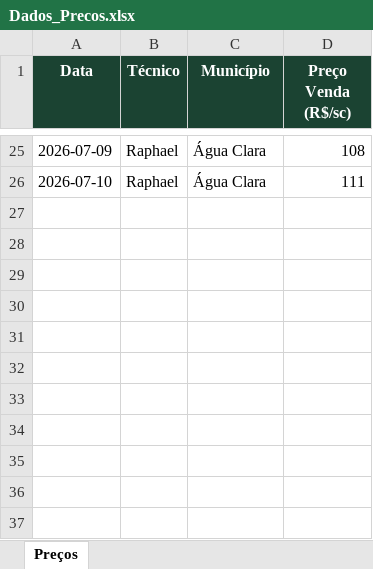
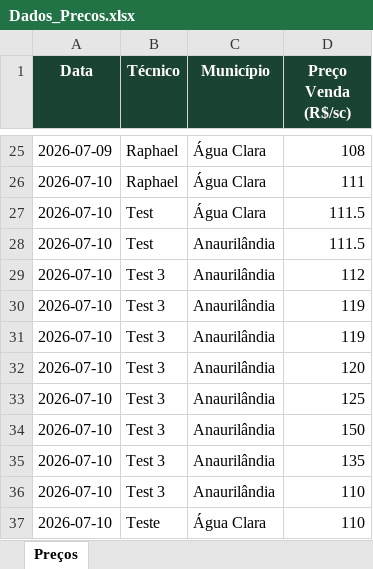
Before and after one commit to economia2-cyber/coletadecustos, an Excel workbook: Dados_Precos.xlsx, sheet Preços, drawn as a sheet; only a part is shown, gaps mark what is left out; values as stored, in another font and other column widths than the file's, no borders; the diff names each change by its address in the sheet, - before the commit and + after, or states it on an @@ line.

Commit message:
Coleta de preços — 2026-07-10

```diff
--- a/Dados_Precos.xlsx (sheet Preços)
+++ b/Dados_Precos.xlsx (sheet Preços)
+row 27: 2026-07-10 | Test | Água Clara | 111.5
+row 28: 2026-07-10 | Test | Anaurilândia | 111.5
+row 29: 2026-07-10 | Test 3 | Anaurilândia | 112
+row 30: 2026-07-10 | Test 3 | Anaurilândia | 119
+row 31: 2026-07-10 | Test 3 | Anaurilândia | 119
+row 32: 2026-07-10 | Test 3 | Anaurilândia | 120
+row 33: 2026-07-10 | Test 3 | Anaurilândia | 125
+row 34: 2026-07-10 | Test 3 | Anaurilândia | 150
+row 35: 2026-07-10 | Test 3 | Anaurilândia | 135
+row 36: 2026-07-10 | Test 3 | Anaurilândia | 110
+row 37: 2026-07-10 | Teste | Água Clara | 110
```
